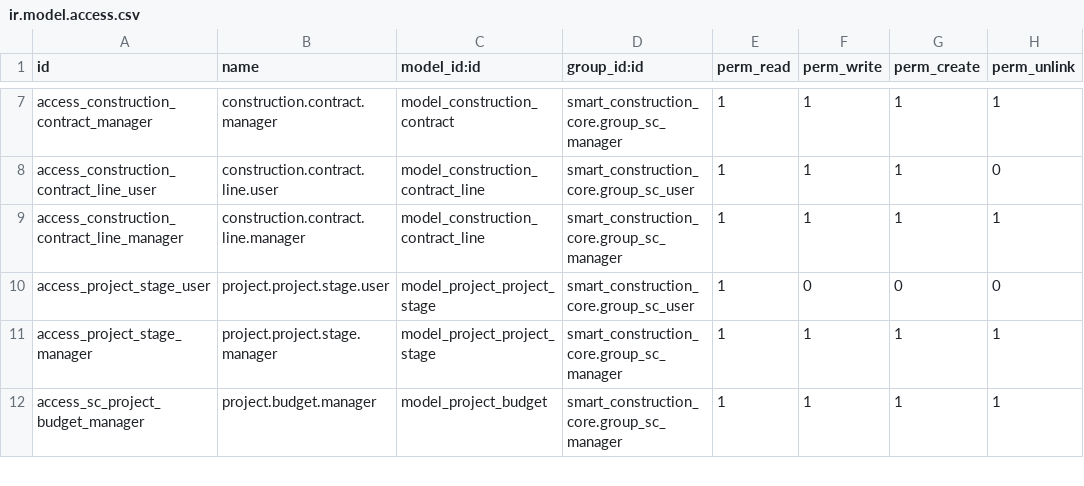
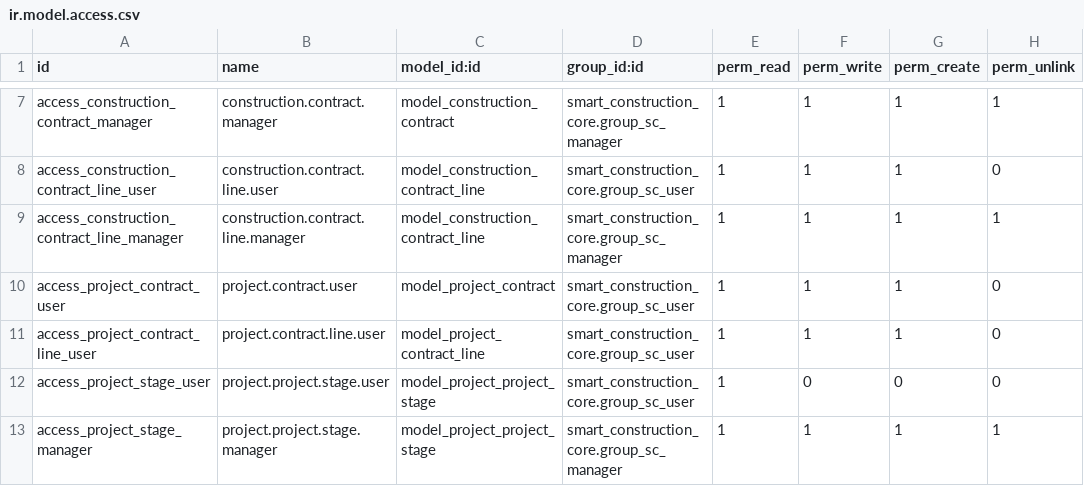
Before and after one commit to Leedefend/sce-backend-odoo, a CSV file: addons/smart_construction_core/security/ir.model.access.csv, drawn as a sheet; only a part is shown, gaps mark what is left out; the shorter side is filled out with more unchanged rows; the diff names each change by its address in the sheet, - before the commit and + after, or states it on an @@ line.

Commit message:
feat(contract): add project.contract & project.contract.line models and minimal views

```diff
--- a/addons/smart_construction_core/security/ir.model.access.csv
+++ b/addons/smart_construction_core/security/ir.model.access.csv
+row 10: access_project_contract_user | project.contract.user | model_project_contract | smart_construction_core.group_sc_user | 1 | 1 | 1 | 0
+row 11: access_project_contract_line_user | project.contract.line.user | model_project_contract_line | smart_construction_core.group_sc_user | 1 | 1 | 1 | 0
```
Also changed, not shown: 4 other files.
